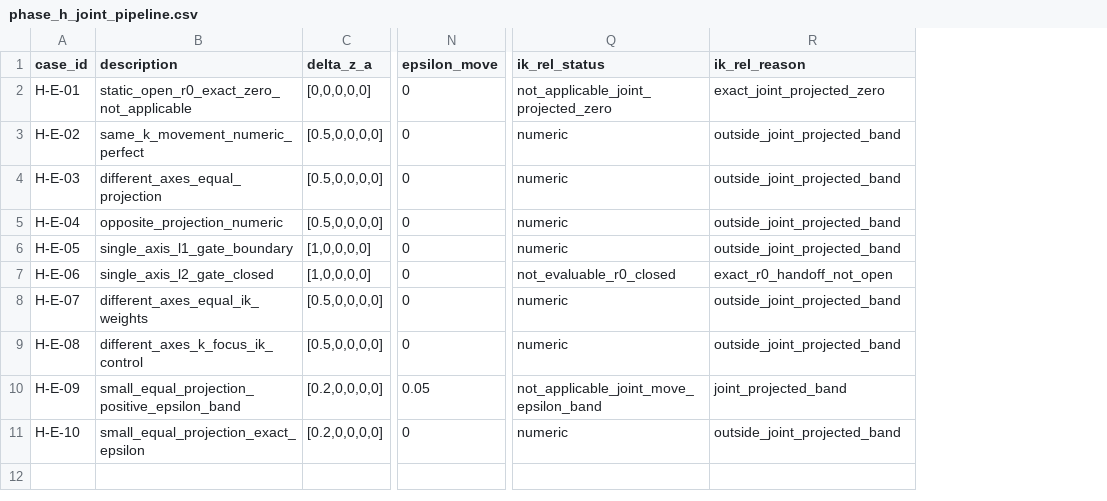
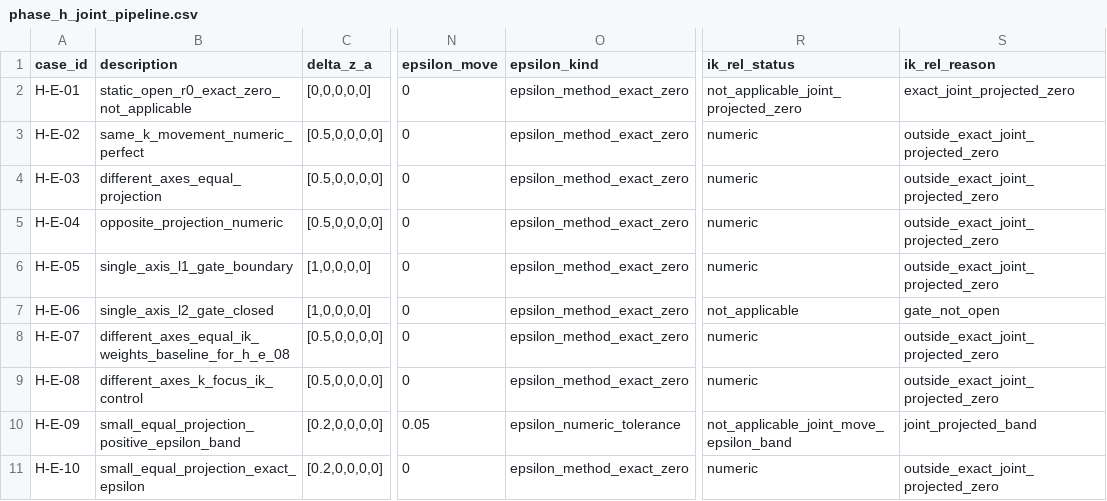
Before and after one commit to Alkiri-dAraion/KSODI-Public, a CSV file: KSODI-Full/KSODI_FULL_V351_PHASE_H_SENSITIVITY_REVIEW/phase_h_joint_pipeline.csv, drawn as a sheet; only a part is shown, gaps mark what is left out; addresses are those after the commit; the diff names each change by its address in the sheet, - before the commit and + after, or states it on an @@ line.

Commit message:
fix: reconcile Full sensitivity review semantics

```diff
--- a/KSODI-Full/KSODI_FULL_V351_PHASE_H_SENSITIVITY_REVIEW/phase_h_joint_pipeline.csv
+++ b/KSODI-Full/KSODI_FULL_V351_PHASE_H_SENSITIVITY_REVIEW/phase_h_joint_pipeline.csv
+column O (epsilon_kind), rows 2-11: epsilon_method_exact_zero | epsilon_method_exact_zero | epsilon_method_exact_zero | epsilon_method_exact_zero | epsilon_method_exact_zero | epsilon_method_exact_zero | epsilon_method_exact_zero | epsilon_method_exact_zero | epsilon_numeric_tolerance | epsilon_method_exact_zero
-S3:S6 (ik_rel_reason): outside_joint_projected_band
+S3:S6 (ik_rel_reason): outside_exact_joint_projected_zero
-R7 (ik_rel_status): not_evaluable_r0_closed
+R7 (ik_rel_status): not_applicable
-S7 (ik_rel_reason): exact_r0_handoff_not_open
+S7 (ik_rel_reason): gate_not_open
-B8 (description): different_axes_equal_ik_weights
+B8 (description): different_axes_equal_ik_weights_baseline_for_h_e_08
-S8:S9 (ik_rel_reason): outside_joint_projected_band
+S8:S9 (ik_rel_reason): outside_exact_joint_projected_zero
-S11 (ik_rel_reason): outside_joint_projected_band
+S11 (ik_rel_reason): outside_exact_joint_projected_zero
```
Also changed, not shown: KSODI-Full/KSODI_FULL_V351_PHASE_H_SENSITIVITY_REVIEW/phase_h_epsilon_profiles.csv, 9 other files.
